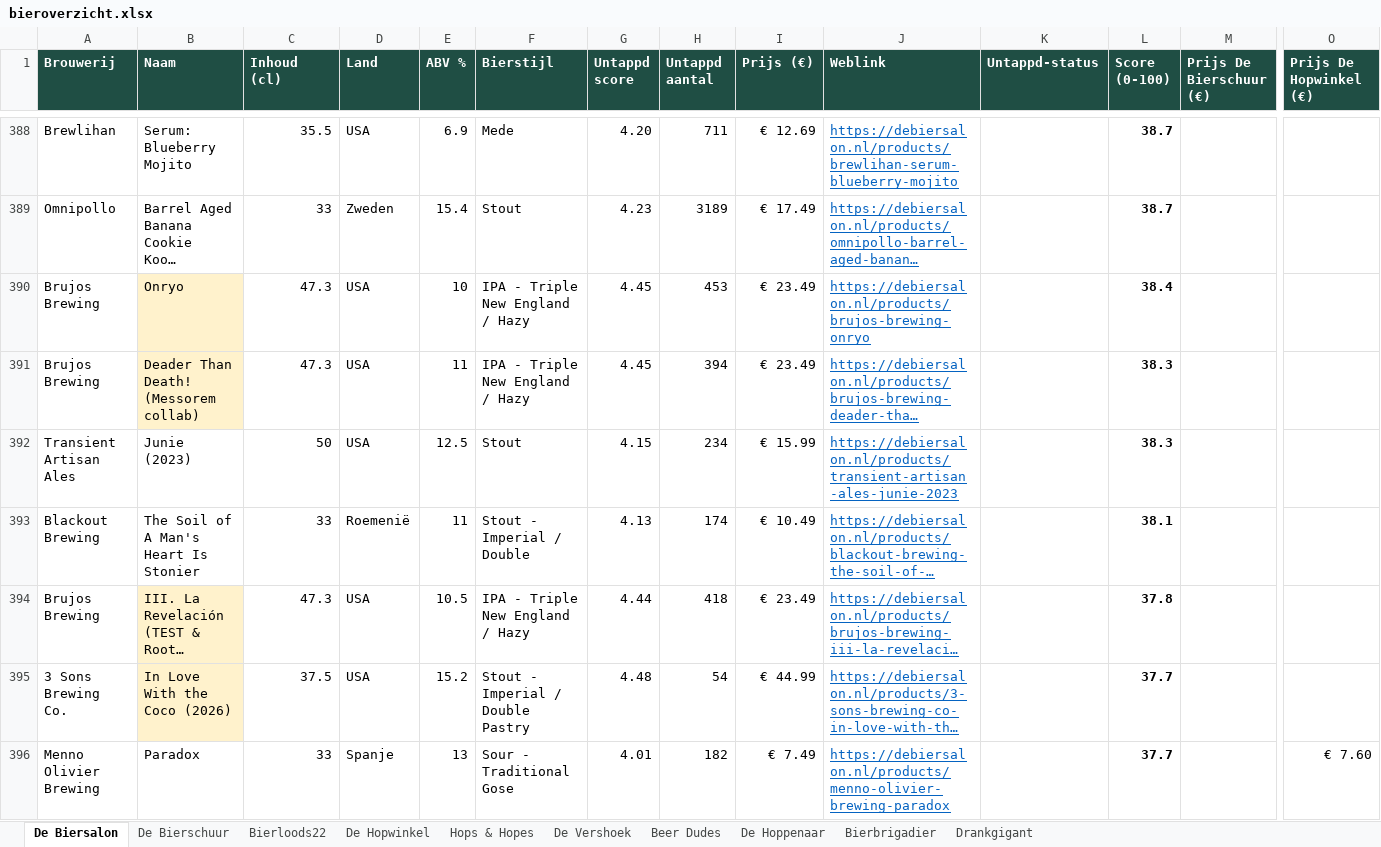
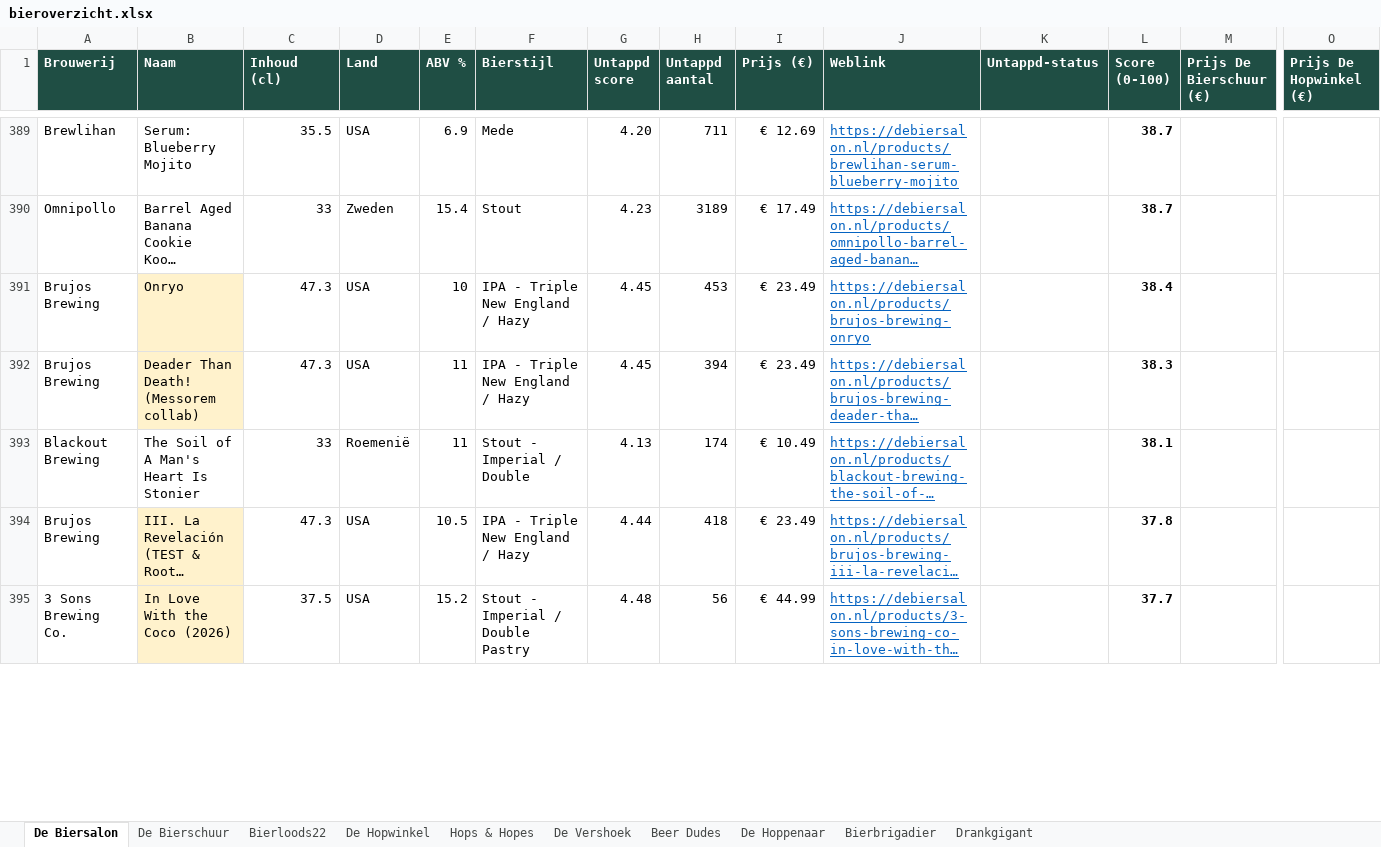
Before and after one commit to RdG-Bier/DeBierScraper, an Excel workbook: docs/bieroverzicht.xlsx, sheet De Biersalon, drawn as a sheet; only a part is shown, gaps mark what is left out; long unchanged cells end in …; values as stored, in another font and other column widths than the file's, no borders; conditional formats not drawn; removed rows and columns are numbered as before the commit, all else as after; rows hold the shown columns only; the diff covers the shown part only; the diff names each change by its address in the sheet, - before the commit and + after, or states it on an @@ line.

```diff
--- a/docs/bieroverzicht.xlsx (sheet De Biersalon)
+++ b/docs/bieroverzicht.xlsx (sheet De Biersalon)
-row 392: Transient Artisan Ales | Junie (2023) | 50 | USA | 12.5 | Stout | 4.15 | 234 | € 15.99 | https://debiersalon.nl/products/transient-artisan-ales-junie-2023 |  | 38.3
-H395 (Untappd aantal): 54
+H395 (Untappd aantal): 56
-row 396: Menno Olivier Brewing | Paradox | 33 | Spanje | 13 | Sour - Traditional Gose | 4.01 | 182 | € 7.49 | https://debiersalon.nl/products/menno-olivier-brewing-paradox |  | 37.7 |  | € 7.60
```
Also changed, not shown: 6 added rows, 6 removed rows and 51 edited cells elsewhere in this sheet, sheet Hops & Hopes, sheet De Vershoek, sheet De Hoppenaar, sheet Bierloods22, sheet De Bierschuur, sheet Bierbrigadier, 2 more sheets, 25 other files.
